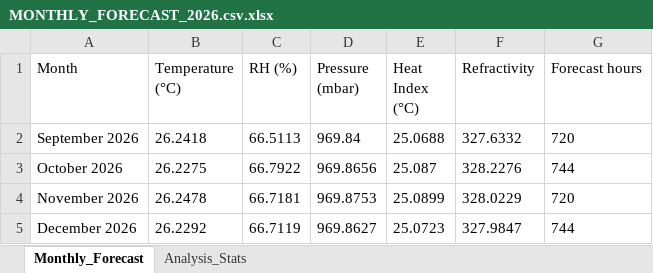
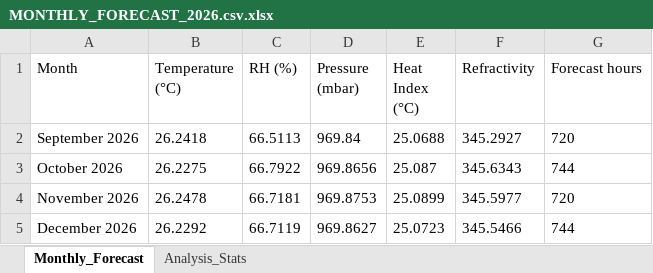
Before and after one commit to DEVPYTHON-debug/AURA_Data-Asset-Manager, an Excel workbook: artifacts/aura-forecast/public/exports/MONTHLY_FORECAST_2026.csv.xlsx, sheet Monthly_Forecast, drawn as a sheet; values as stored, in another font and other column widths than the file's, no borders; the diff names each change by its address in the sheet, - before the commit and + after, or states it on an @@ line.

```diff
--- a/artifacts/aura-forecast/public/exports/MONTHLY_FORECAST_2026.csv.xlsx (sheet Monthly_Forecast)
+++ b/artifacts/aura-forecast/public/exports/MONTHLY_FORECAST_2026.csv.xlsx (sheet Monthly_Forecast)
-F2 (Refractivity): 327.6332
+F2 (Refractivity): 345.2927
-F3 (Refractivity): 328.2276
+F3 (Refractivity): 345.6343
-F4 (Refractivity): 328.0229
+F4 (Refractivity): 345.5977
-F5 (Refractivity): 327.9847
+F5 (Refractivity): 345.5466
```
Also changed, not shown: artifacts/aura-forecast/public/exports/DAILY_FORECAST_2026-09-01.xlsx, artifacts/aura-forecast/public/exports/Data_Quality_Report.xlsx, 10 other files.
